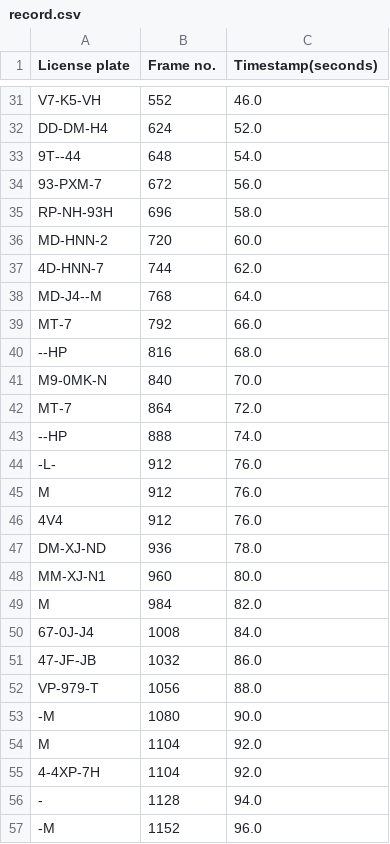
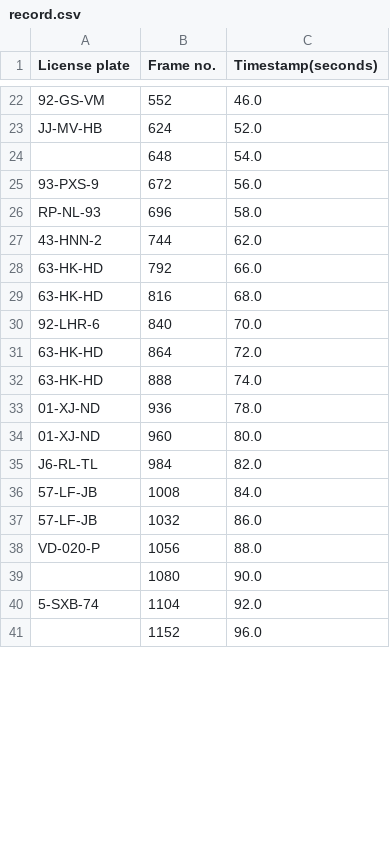
Before and after one commit to Pradyuman7/License-Plate-Recognition, a CSV file: record.csv, drawn as a sheet; only a part is shown, gaps mark what is left out; removed rows and columns are numbered as before the commit, all else as after; the diff covers the shown part only; the diff names each change by its address in the sheet, - before the commit and + after, or states it on an @@ line.

```diff
--- a/record.csv
+++ b/record.csv
-A22 (License plate): V7-K5-VH
+A22 (License plate): 92-GS-VM
-A23 (License plate): DD-DM-H4
+A23 (License plate): JJ-MV-HB
-A24 (License plate): 9T--44
+A24 (License plate): (empty)
-A25 (License plate): 93-PXM-7
+A25 (License plate): 93-PXS-9
-A26 (License plate): RP-NH-93H
+A26 (License plate): RP-NL-93
-row 36: MD-HNN-2 | 720 | 60.0
-A27 (License plate): 4D-HNN-7
+A27 (License plate): 43-HNN-2
-row 38: MD-J4--M | 768 | 64.0
-A28 (License plate): MT-7
+A28 (License plate): 63-HK-HD
-A29 (License plate): --HP
+A29 (License plate): 63-HK-HD
-A30 (License plate): M9-0MK-N
+A30 (License plate): 92-LHR-6
-A31 (License plate): MT-7
+A31 (License plate): 63-HK-HD
-A32 (License plate): --HP
+A32 (License plate): 63-HK-HD
-row 44: -L- | 912 | 76.0
-row 45: M | 912 | 76.0
-row 46: 4V4 | 912 | 76.0
-A33 (License plate): DM-XJ-ND
+A33 (License plate): 01-XJ-ND
-A34 (License plate): MM-XJ-N1
+A34 (License plate): 01-XJ-ND
-A35 (License plate): M
+A35 (License plate): J6-RL-TL
-A36 (License plate): 67-0J-J4
+A36 (License plate): 57-LF-JB
-A37 (License plate): 47-JF-JB
+A37 (License plate): 57-LF-JB
-A38 (License plate): VP-979-T
+A38 (License plate): VD-020-P
-A39 (License plate): -M
+A39 (License plate): (empty)
-row 54: M | 1104 | 92.0
-A40 (License plate): 4-4XP-7H
+A40 (License plate): 5-SXB-74
-row 56: - | 1128 | 94.0
-A41 (License plate): -M
+A41 (License plate): (empty)
```
Also changed, not shown: 3 added rows, 28 removed rows and 37 edited cells elsewhere in this file, 10 other files.
